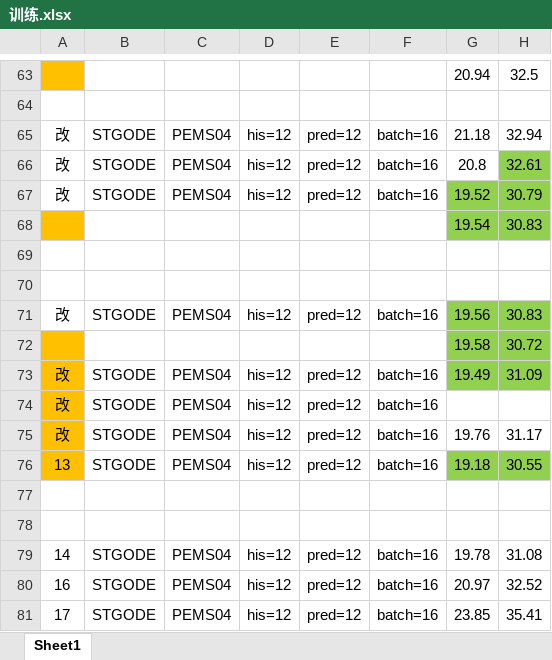
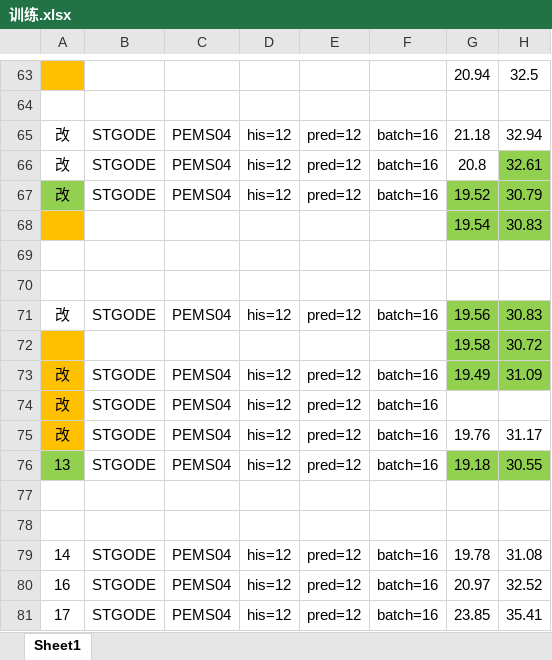
Before and after one commit to turmony/ModelInfo, an Excel workbook: 训练.xlsx, sheet Sheet1, drawn as a sheet; only a part is shown, gaps mark what is left out; values as stored, in another font and other column widths than the file's, no borders; the diff names each change by its address in the sheet, - before the commit and + after, or states it on an @@ line.

Commit message:
add

```diff
--- a/训练.xlsx (sheet Sheet1)
+++ b/训练.xlsx (sheet Sheet1)
-A67 fill: none
+A67 fill: #92D050
-A76 fill: #FFC000
+A76 fill: #92D050
```
